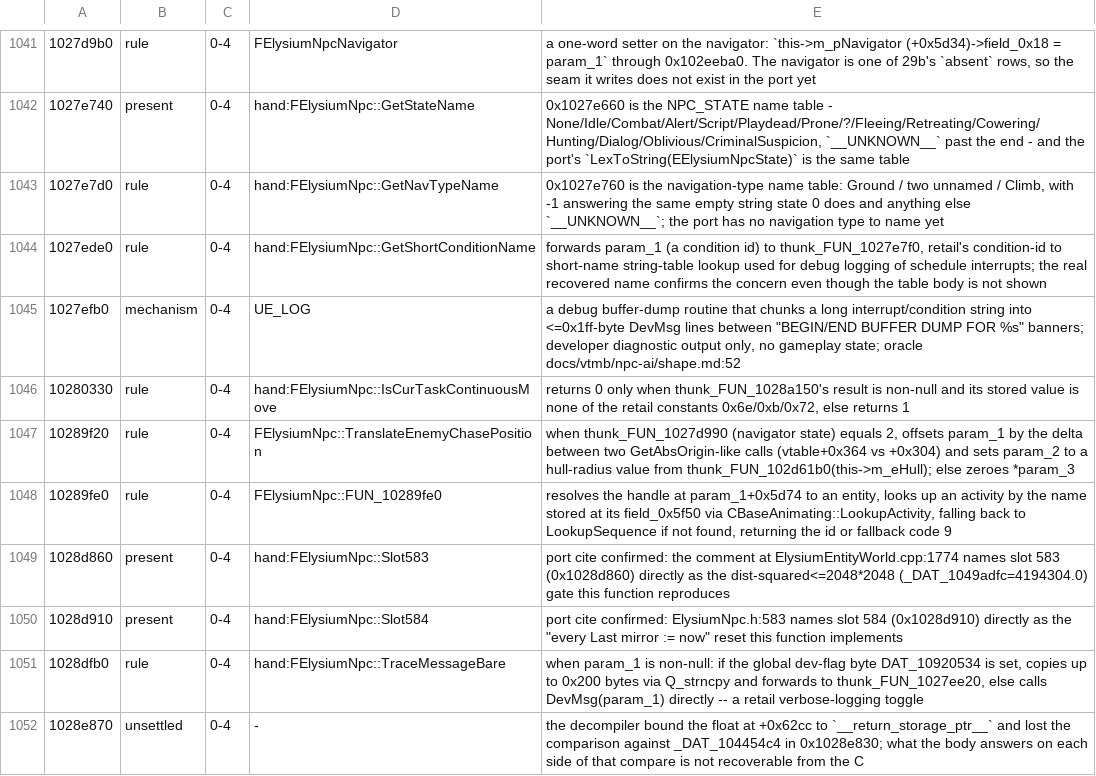
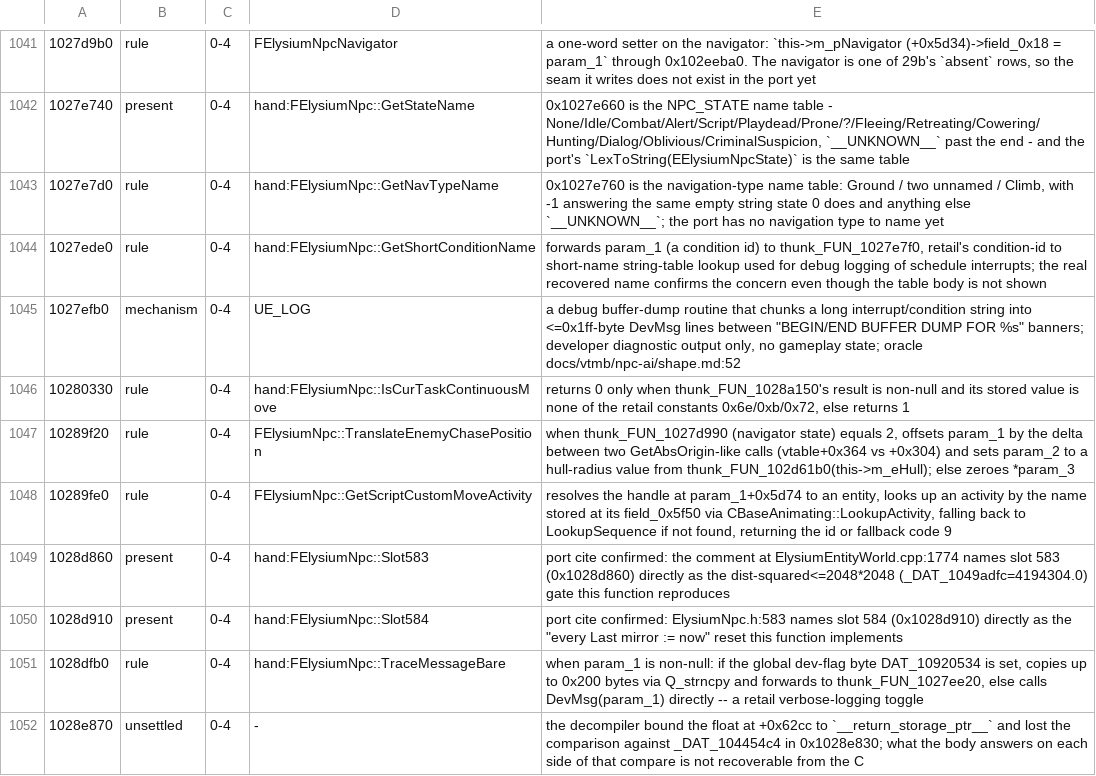
Before and after one commit to jlagedo/elysium-unreal, a TSV file: research/tooling/ghidra/driver/kernel_verdicts.tsv, drawn as a sheet; only a part is shown, gaps mark what is left out; the diff covers the shown part only; the diff names each change by its address in the sheet, - before the commit and + after, or states it on an @@ line.

```diff
--- a/research/tooling/ghidra/driver/kernel_verdicts.tsv
+++ b/research/tooling/ghidra/driver/kernel_verdicts.tsv
-D1048: FElysiumNpc::FUN_10289fe0
+D1048: FElysiumNpc::GetScriptCustomMoveActivity
```
Also changed, not shown: 2 added rows and 70 edited cells elsewhere in this file, 31 other files.
